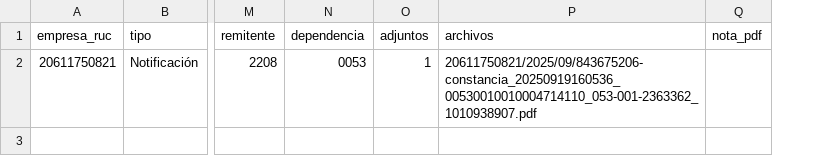
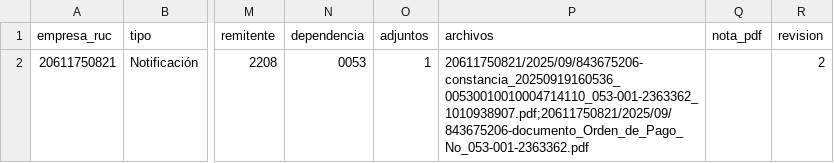
Before and after one commit to Aquivan/Claude, a CSV file: notificaciones/datos/20611750821/notificaciones.csv, drawn as a sheet; only a part is shown, gaps mark what is left out; the diff names each change by its address in the sheet, - before the commit and + after, or states it on an @@ line.

```diff
--- a/notificaciones/datos/20611750821/notificaciones.csv
+++ b/notificaciones/datos/20611750821/notificaciones.csv
+column R (revision), row 2: 2
-P2 (archivos): 20611750821/2025/09/843675206-constancia_20250919160536_00530010010004714110_053-001-2363362_1010938907.pdf
+P2 (archivos): 20611750821/2025/09/843675206-constancia_20250919160536_00530010010004714110_053-001-2363362_1010938907.pdf;20611750821/2025/09/843675206-documento_Orden_de_Pago_No_053-001-2363362.pdf
```
Also changed, not shown: notificaciones/datos/20611750821/mensajes.csv, 1 other file.
